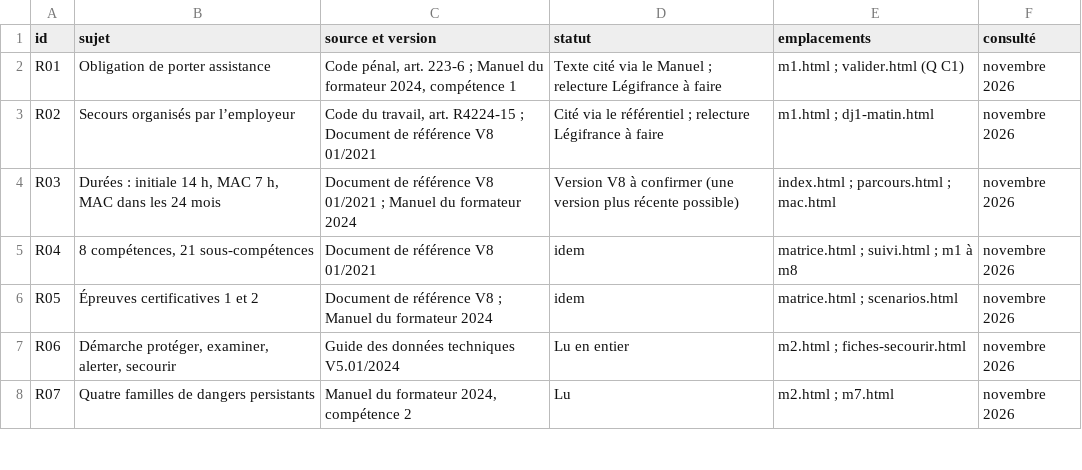
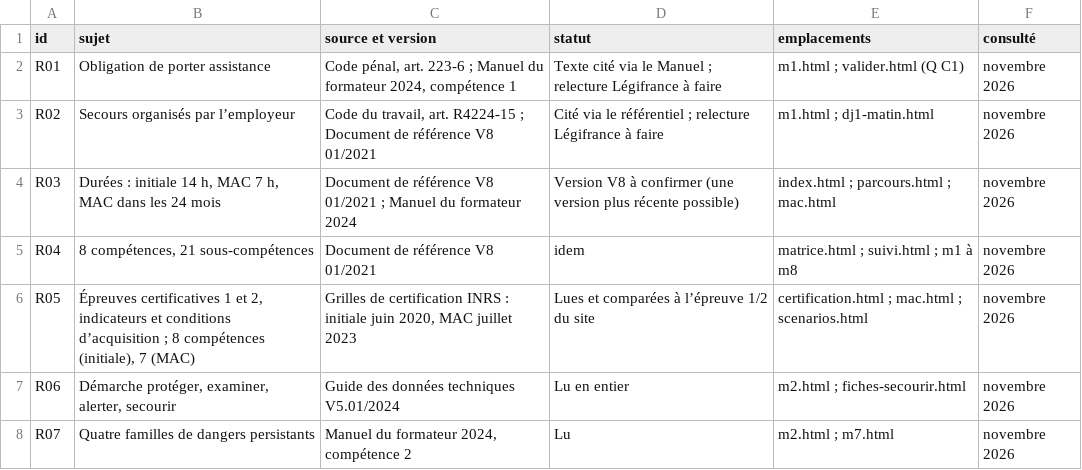
Before and after one commit to ben2flandre-coder/consulteam-academy, a CSV file: sessions/sst/data/registre-sources.csv, drawn as a sheet; only a part is shown.

```diff
--- a/sessions/sst/data/registre-sources.csv
+++ b/sessions/sst/data/registre-sources.csv
@@ -5,3 +5,3 @@ R03;Durées : initiale 14 h, MAC 7 h, MAC dans les 24 mois;"Document de référe
 R04;8 compétences, 21 sous-compétences;Document de référence V8 01/2021;idem;"matrice.html ; suivi.html ; m1 à m8";novembre 2026
-R05;Épreuves certificatives 1 et 2;"Document de référence V8 ; Manuel du formateur 2024";idem;"matrice.html ; scenarios.html";novembre 2026
+R05;"Épreuves certificatives 1 et 2, indicateurs et conditions d’acquisition ; 8 compétences (initiale), 7 (MAC)";Grilles de certification INRS : initiale juin 2020, MAC juillet 2023;Lues et comparées à l’épreuve 1/2 du site;"certification.html ; mac.html ; scenarios.html";novembre 2026
 R06;Démarche protéger, examiner, alerter, secourir;Guide des données techniques V5.01/2024;Lu en entier;"m2.html ; fiches-secourir.html";novembre 2026
```
Also changed, not shown: 12 other files.
